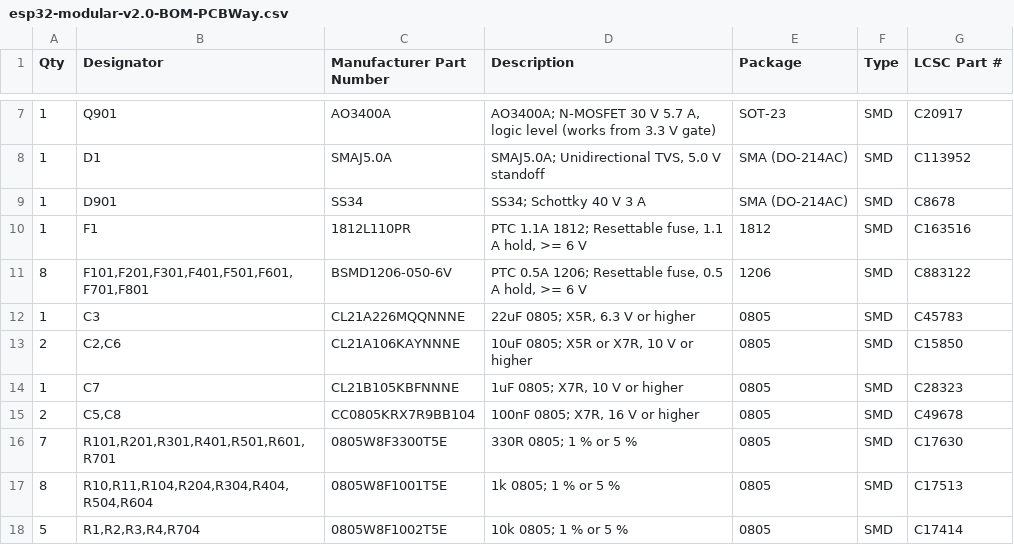
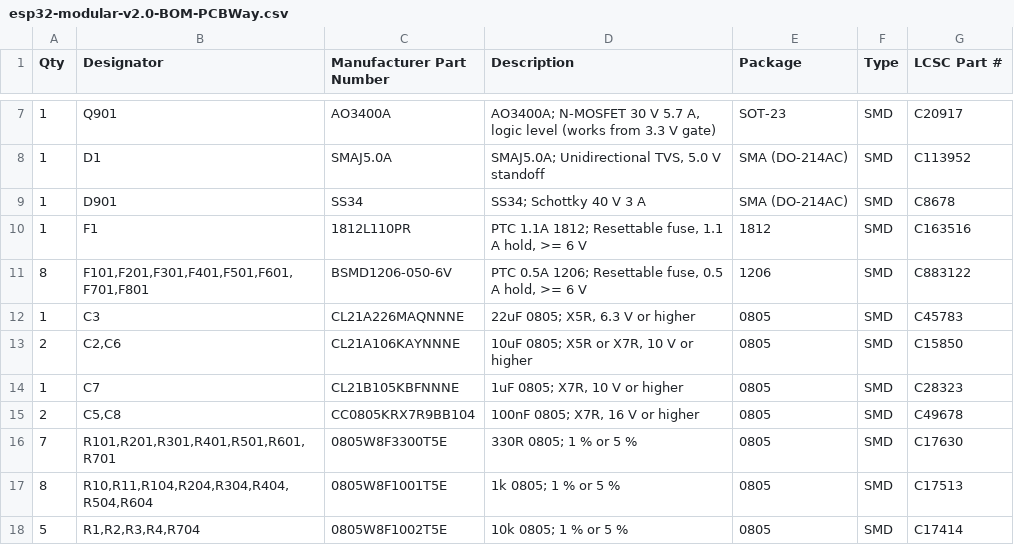
Before and after one commit to stefangrozdanovski-sys/modular_esp32_board, a CSV file: production/pcba/esp32-modular-v2.0-BOM-PCBWay.csv, drawn as a sheet; only a part is shown, gaps mark what is left out.

```diff
--- a/production/pcba/esp32-modular-v2.0-BOM-PCBWay.csv
+++ b/production/pcba/esp32-modular-v2.0-BOM-PCBWay.csv
@@ -11,3 +11,3 @@ Qty,Designator,Manufacturer Part Number,Description,Package,Type,LCSC Part #
 8,"F101,F201,F301,F401,F501,F601,F701,F801",BSMD1206-050-6V,"PTC 0.5A 1206; Resettable fuse, 0.5 A hold, >= 6 V",1206,SMD,C883122
-1,C3,CL21A226MQQNNNE,"22uF 0805; X5R, 6.3 V or higher",0805,SMD,C45783
+1,C3,CL21A226MAQNNNE,"22uF 0805; X5R, 6.3 V or higher",0805,SMD,C45783
 2,"C2,C6",CL21A106KAYNNNE,"10uF 0805; X5R or X7R, 10 V or higher",0805,SMD,C15850
```
Also changed, not shown: 2 other files.
